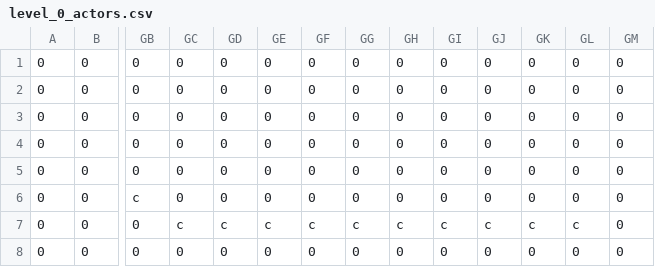
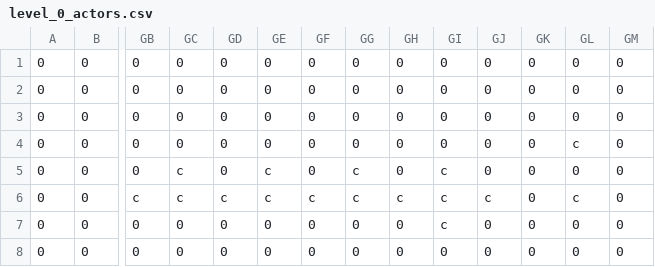
Before and after one commit to jcgraybill/it-costs-money, a CSV file: levels/level_0_actors.csv, drawn as a sheet; only a part is shown, gaps mark what is left out; the diff names each change by its address in the sheet, - before the commit and + after, or states it on an @@ line.

```diff
--- a/levels/level_0_actors.csv
+++ b/levels/level_0_actors.csv
-GL4: 0
+GL4: c
-GC5:GC6: 0
+GC5:GC6: c
-GE5:GE6: 0
+GE5:GE6: c
-GG5:GG6: 0
+GG5:GG6: c
-GI5:GI6: 0
+GI5:GI6: c
-GD6: 0
+GD6: c
-GF6: 0
+GF6: c
-GH6: 0
+GH6: c
-GJ6: 0
+GJ6: c
-GL6: 0
+GL6: c
-GC7: c
+GC7: 0
-GD7: c
+GD7: 0
-GE7: c
+GE7: 0
-GF7: c
+GF7: 0
-GG7: c
+GG7: 0
-GH7: c
+GH7: 0
-GJ7: c
+GJ7: 0
-GK7: c
+GK7: 0
-GL7: c
+GL7: 0
```
Also changed, not shown: levels/level_0_background.csv, levels/level_0_foreground.csv, 8 other files.
